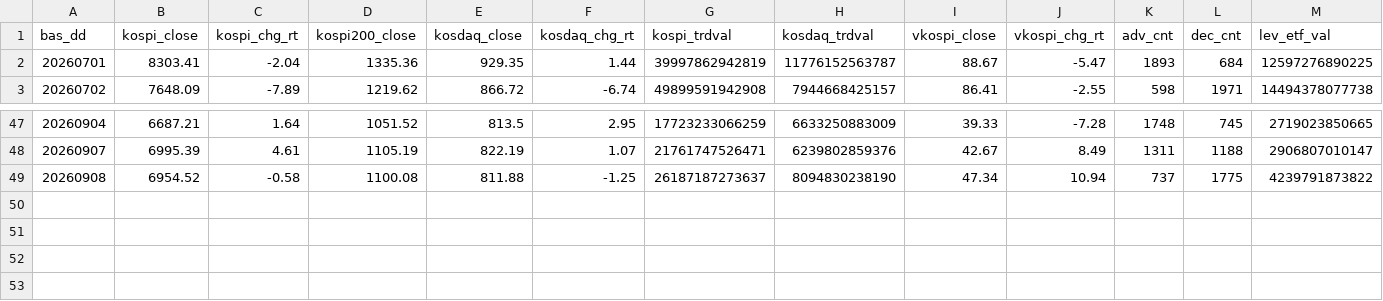
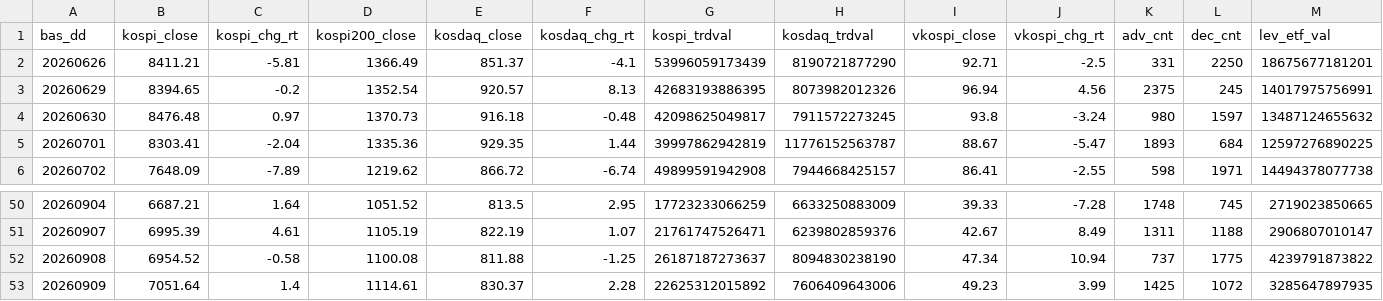
Before and after one commit to Leelll1/Screen, a CSV file: results/krx/ews_daily.csv, drawn as a sheet; only a part is shown, gaps mark what is left out; rows hold the shown columns only; the diff names each change by its address in the sheet, - before the commit and + after, or states it on an @@ line.

```diff
--- a/results/krx/ews_daily.csv
+++ b/results/krx/ews_daily.csv
+row 2: 20260626 | 8411.21 | -5.81 | 1366.49 | 851.37 | -4.1 | 53996059173439 | 8190721877290 | 92.71 | -2.5 | 331 | 2250 | 18675677181201
+row 3: 20260629 | 8394.65 | -0.2 | 1352.54 | 920.57 | 8.13 | 42683193886395 | 8073982012326 | 96.94 | 4.56 | 2375 | 245 | 14017975756991
+row 4: 20260630 | 8476.48 | 0.97 | 1370.73 | 916.18 | -0.48 | 42098625049817 | 7911572273245 | 93.8 | -3.24 | 980 | 1597 | 13487124655632
+row 53: 20260909 | 7051.64 | 1.4 | 1114.61 | 830.37 | 2.28 | 22625312015892 | 7606409643006 | 49.23 | 3.99 | 1425 | 1072 | 3285647897935
```
Also changed, not shown: results/_meta/source_health_202609.csv, results/fss/status.csv, 20 other files.
